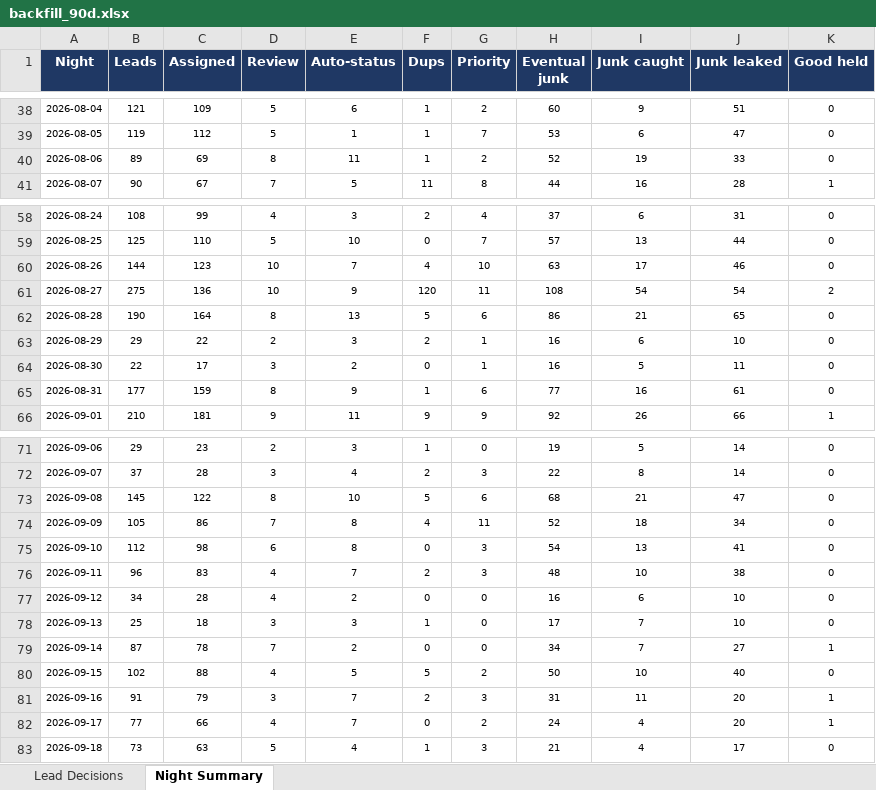
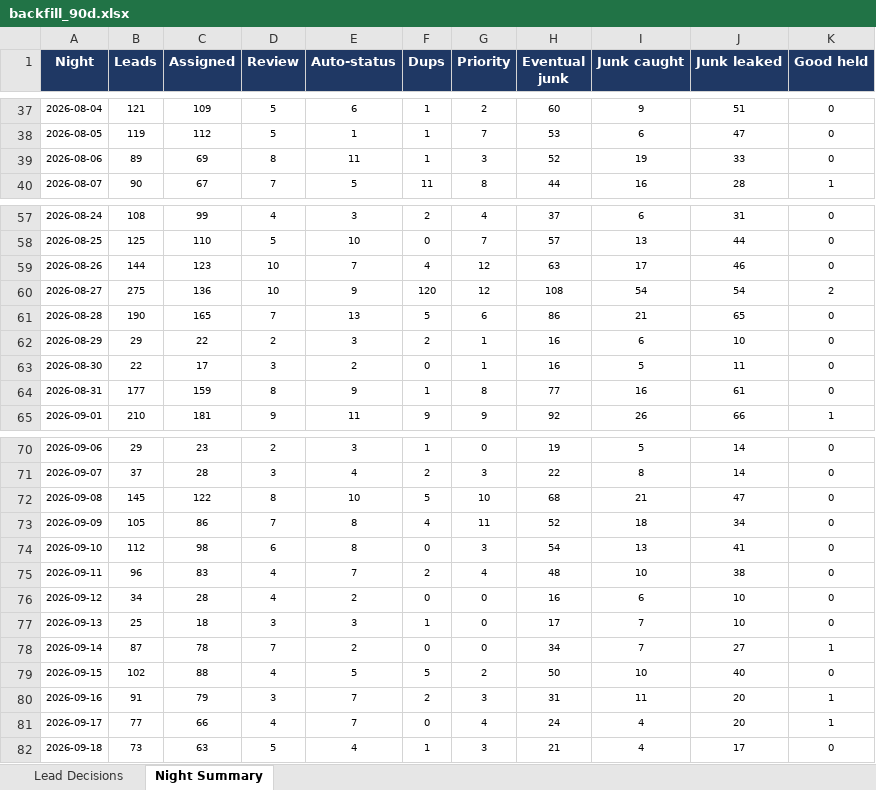
Before and after one commit to kurvnick/kurvpay-pcrep, an Excel workbook: logs/backfill_90d.xlsx, sheet Night Summary, drawn as a sheet; only a part is shown, gaps mark what is left out; values as stored, in another font and other column widths than the file's, no borders; addresses are those after the commit; the diff covers the shown part only; the diff names each change by its address in the sheet, - before the commit and + after, or states it on an @@ line.

```diff
--- a/logs/backfill_90d.xlsx (sheet Night Summary)
+++ b/logs/backfill_90d.xlsx (sheet Night Summary)
-G39 (Priority): 2
+G39 (Priority): 3
-G59 (Priority): 10
+G59 (Priority): 12
-G60 (Priority): 11
+G60 (Priority): 12
-C61 (Assigned): 164
+C61 (Assigned): 165
-D61 (Review): 8
+D61 (Review): 7
-G64 (Priority): 6
+G64 (Priority): 8
-G72 (Priority): 6
+G72 (Priority): 10
-G75 (Priority): 3
+G75 (Priority): 4
-G81 (Priority): 2
+G81 (Priority): 4
```
Also changed, not shown: 1 added row, 1 removed row and 15 edited cells elsewhere in this sheet, sheet Lead Decisions.
